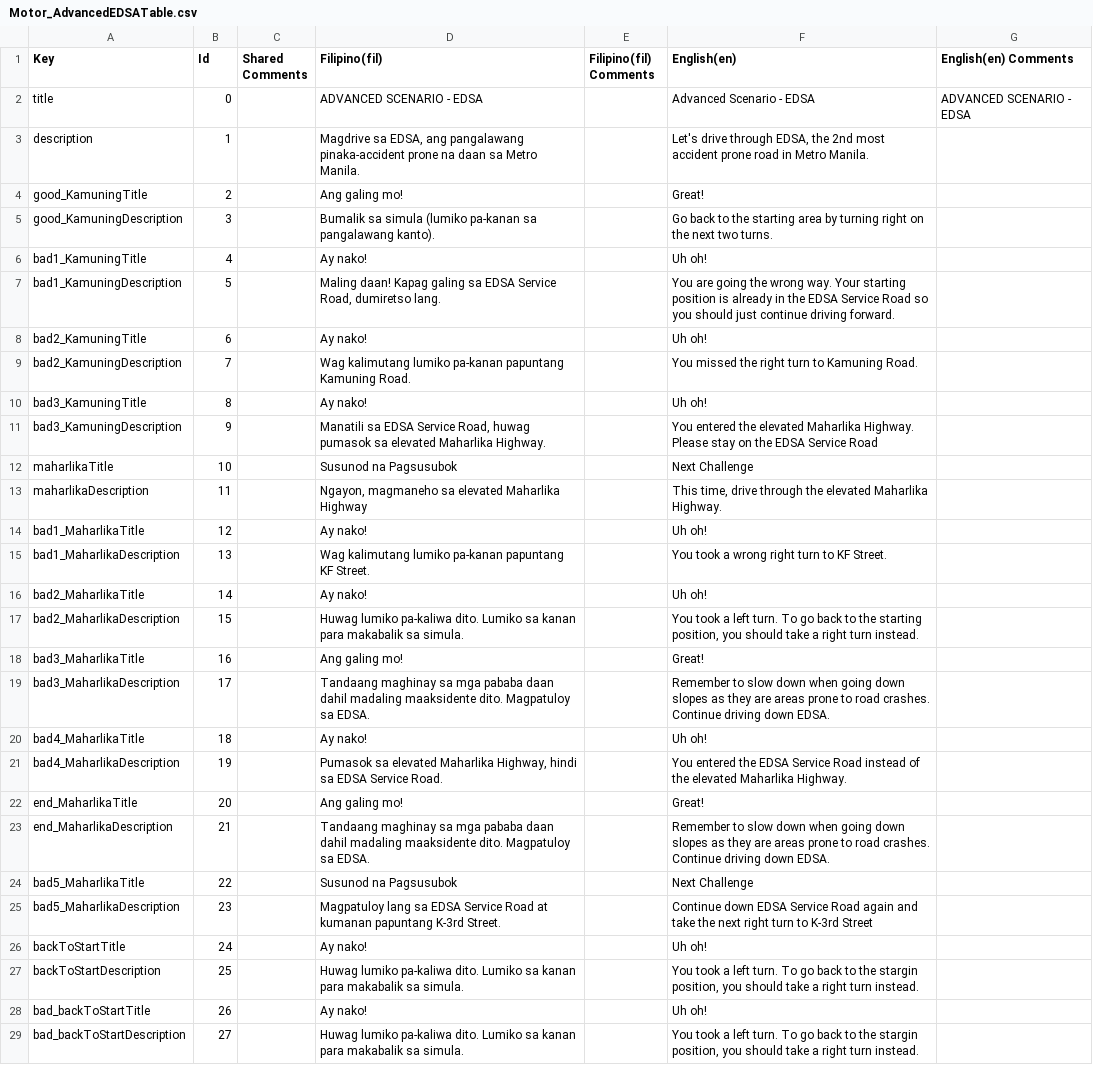
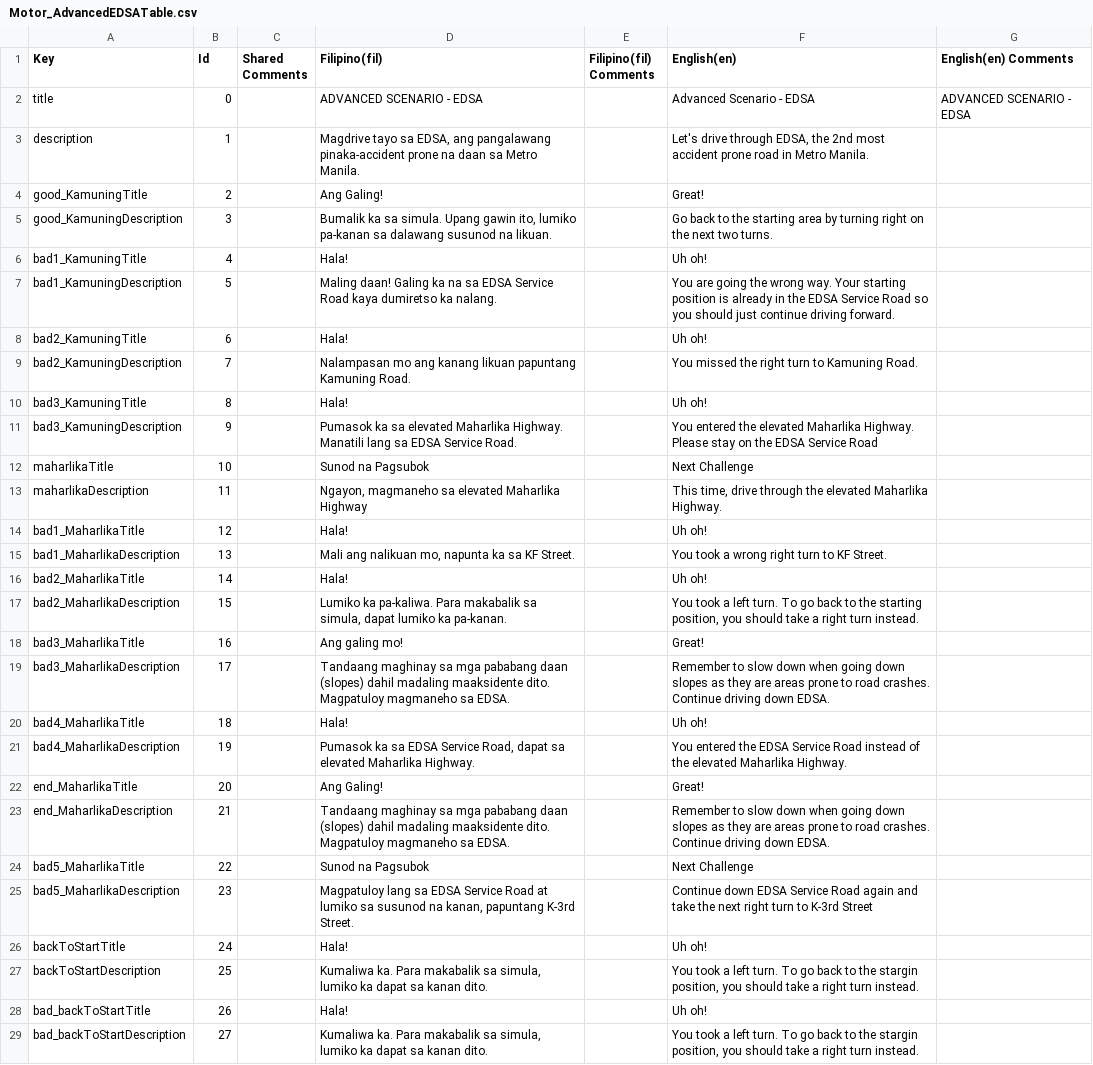
Before and after one commit to VDispo/Metrocycle-2.0, a CSV file: Assets/Localization/Translations (CSVs)/Motor_AdvancedEDSATable.csv, drawn as a sheet; only a part is shown; the diff covers the shown part only; the diff names each change by its address in the sheet, - before the commit and + after, or states it on an @@ line.

Commit message:
chore: polish advanced scenarios translations

```diff
--- a/Assets/Localization/Translations (CSVs)/Motor_AdvancedEDSATable.csv
+++ b/Assets/Localization/Translations (CSVs)/Motor_AdvancedEDSATable.csv
-D3 (Filipino(fil)): Magdrive sa EDSA,…
+D3 (Filipino(fil)): Magdrive tayo sa EDSA,…
-D4 (Filipino(fil)): Ang galing mo!
+D4 (Filipino(fil)): Ang Galing!
-D5 (Filipino(fil)): Bumalik sa simula (lumiko pa-kanan sa pangalawang kanto).
+D5 (Filipino(fil)): Bumalik ka sa simula. Upang gawin ito, lumiko pa-kanan sa dalawang susunod na likuan.
-D6 (Filipino(fil)): Ay nako!
+D6 (Filipino(fil)): Hala!
-D7 (Filipino(fil)): Maling daan! Kapag galing sa EDSA Service Road, dumiretso lang.
+D7 (Filipino(fil)): Maling daan! Galing ka na sa EDSA Service Road kaya dumiretso ka nalang.
-D8 (Filipino(fil)): Ay nako!
+D8 (Filipino(fil)): Hala!
-D9 (Filipino(fil)): Wag kalimutang lumiko pa-kanan papuntang Kamuning…
+D9 (Filipino(fil)): Nalampasan mo ang kanang likuan papuntang Kamuning…
-D10 (Filipino(fil)): Ay nako!
+D10 (Filipino(fil)): Hala!
-D11 (Filipino(fil)): Manatili sa EDSA Service Road, huwag pumasok sa elevated Maharlika Highway.
+D11 (Filipino(fil)): Pumasok ka sa elevated Maharlika Highway. Manatili lang sa EDSA Service Road.
-D12 (Filipino(fil)): Susunod na Pagsusubok
+D12 (Filipino(fil)): Sunod na Pagsubok
-D14 (Filipino(fil)): Ay nako!
+D14 (Filipino(fil)): Hala!
-D15 (Filipino(fil)): Wag kalimutang lumiko pa-kanan papuntang KF Street.
+D15 (Filipino(fil)): Mali ang nalikuan mo, napunta ka sa KF Street.
-D16 (Filipino(fil)): Ay nako!
+D16 (Filipino(fil)): Hala!
-D17 (Filipino(fil)): Huwag lumiko pa-kaliwa dito. Lumiko sa kanan para makabalik sa simula.
+D17 (Filipino(fil)): Lumiko ka pa-kaliwa. Para makabalik sa simula, dapat lumiko ka pa-kanan.
-D19 (Filipino(fil)): …sa mga pababa daan dahil madaling maaksidente dito. Magpatuloy sa EDSA.
+D19 (Filipino(fil)): …sa mga pababang daan (slopes) dahil madaling maaksidente dito. Magpatuloy magmaneho sa EDSA.
-D20 (Filipino(fil)): Ay nako!
+D20 (Filipino(fil)): Hala!
-D21 (Filipino(fil)): Pumasok sa elevated Maharlika Highway, hindi sa EDSA Service Road.
+D21 (Filipino(fil)): Pumasok ka sa EDSA Service Road, dapat sa elevated Maharlika Highway.
-D22 (Filipino(fil)): Ang galing mo!
+D22 (Filipino(fil)): Ang Galing!
-D23 (Filipino(fil)): …sa mga pababa daan dahil madaling maaksidente dito. Magpatuloy sa EDSA.
+D23 (Filipino(fil)): …sa mga pababang daan (slopes) dahil madaling maaksidente dito. Magpatuloy magmaneho sa EDSA.
-D24 (Filipino(fil)): Susunod na Pagsusubok
+D24 (Filipino(fil)): Sunod na Pagsubok
-D25 (Filipino(fil)): …Road at kumanan papuntang K-3rd…
+D25 (Filipino(fil)): …Road at lumiko sa susunod na kanan, papuntang K-3rd…
-D26 (Filipino(fil)): Ay nako!
+D26 (Filipino(fil)): Hala!
-D27 (Filipino(fil)): Huwag lumiko pa-kaliwa dito. Lumiko sa kanan para makabalik sa simula.
+D27 (Filipino(fil)): Kumaliwa ka. Para makabalik sa simula, lumiko ka dapat sa kanan dito.
-D28 (Filipino(fil)): Ay nako!
+D28 (Filipino(fil)): Hala!
-D29 (Filipino(fil)): Huwag lumiko pa-kaliwa dito. Lumiko sa kanan para makabalik sa simula.
+D29 (Filipino(fil)): Kumaliwa ka. Para makabalik sa simula, lumiko ka dapat sa kanan dito.
```
Also changed, not shown: 11 edited cells elsewhere in this file, Assets/Localization/Translations (CSVs)/Motor_AdvancedCommonwealthTable.csv.
